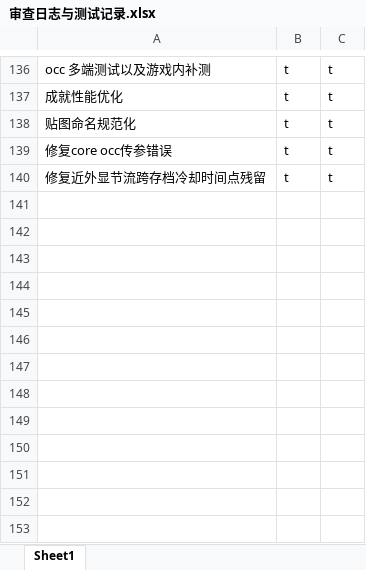
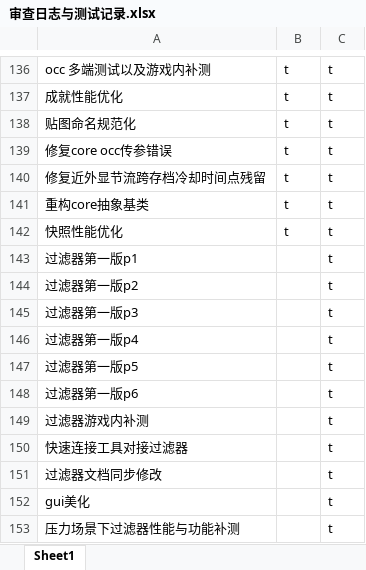
Before and after one commit to makomi-1/redstonelink-makomi, an Excel workbook: docs_dev/审查日志与测试记录.xlsx, sheet Sheet1, drawn as a sheet; only a part is shown, gaps mark what is left out; values as stored, in another font and other column widths than the file's, no borders; the diff names each change by its address in the sheet, - before the commit and + after, or states it on an @@ line.

```diff
--- a/docs_dev/审查日志与测试记录.xlsx (sheet Sheet1)
+++ b/docs_dev/审查日志与测试记录.xlsx (sheet Sheet1)
+row 141: 重构core抽象基类 | t | t
+row 142: 快照性能优化 | t | t
+row 143: 过滤器第一版p1 |  | t
+row 144: 过滤器第一版p2 |  | t
+row 145: 过滤器第一版p3 |  | t
+row 146: 过滤器第一版p4 |  | t
+row 147: 过滤器第一版p5 |  | t
+row 148: 过滤器第一版p6 |  | t
+row 149: 过滤器游戏内补测 |  | t
+row 150: 快速连接工具对接过滤器 |  | t
+row 151: 过滤器文档同步修改 |  | t
+row 152: gui美化 |  | t
+row 153: 压力场景下过滤器性能与功能补测 |  | t
```
Also changed, not shown: 7 other files.
